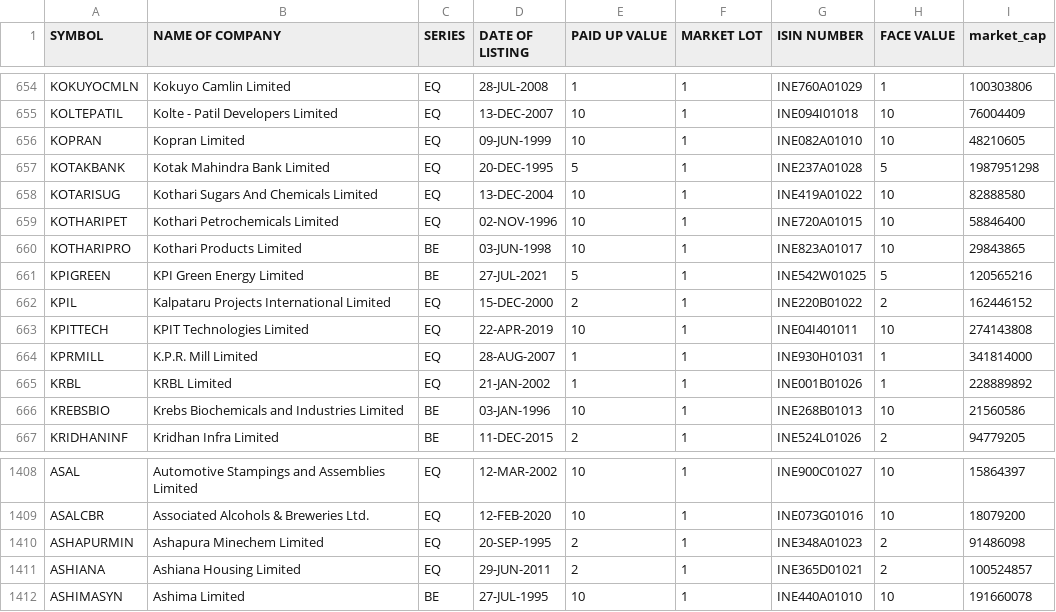
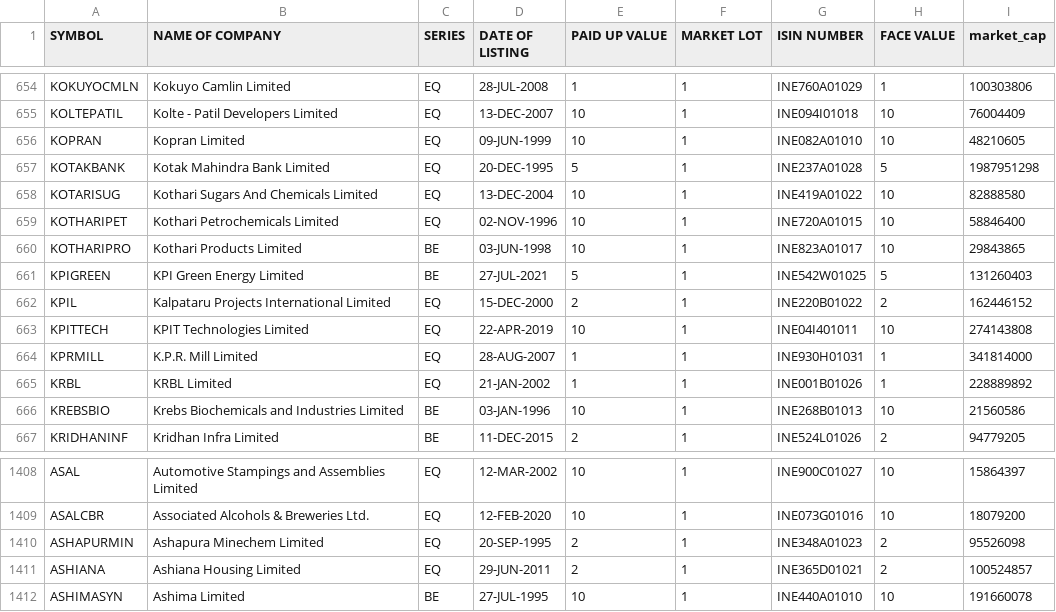
Before and after one commit to sggovtech/githubactions2, a CSV file: combined_instruments_N.csv, drawn as a sheet; only a part is shown, gaps mark what is left out.

Commit message:
Add  file

```diff
--- a/combined_instruments_N.csv
+++ b/combined_instruments_N.csv
@@ -660,3 +660,3 @@ KOTHARIPET,Kothari Petrochemicals Limited,EQ,02-NOV-1996,10,1,INE720A01015,10,58
 KOTHARIPRO,Kothari Products Limited,BE,03-JUN-1998,10,1,INE823A01017,10,29843865
-KPIGREEN,KPI Green Energy Limited,BE,27-JUL-2021,5,1,INE542W01025,5,120565216
+KPIGREEN,KPI Green Energy Limited,BE,27-JUL-2021,5,1,INE542W01025,5,131260403
 KPIL,Kalpataru Projects International Limited,EQ,15-DEC-2000,2,1,INE220B01022,2,162446152
@@ -1409,3 +1409,3 @@ ASAL,Automotive Stampings and Assemblies Limited,EQ,12-MAR-2002,10,1,INE900C0102
 ASALCBR,Associated Alcohols & Breweries Ltd.,EQ,12-FEB-2020,10,1,INE073G01016,10,18079200
-ASHAPURMIN,Ashapura Minechem Limited,EQ,20-SEP-1995,2,1,INE348A01023,2,91486098
+ASHAPURMIN,Ashapura Minechem Limited,EQ,20-SEP-1995,2,1,INE348A01023,2,95526098
 ASHIANA,Ashiana Housing Limited,EQ,29-JUN-2011,2,1,INE365D01021,2,100524857
```
